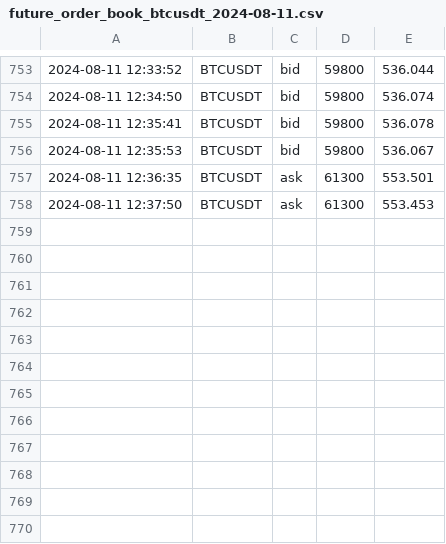
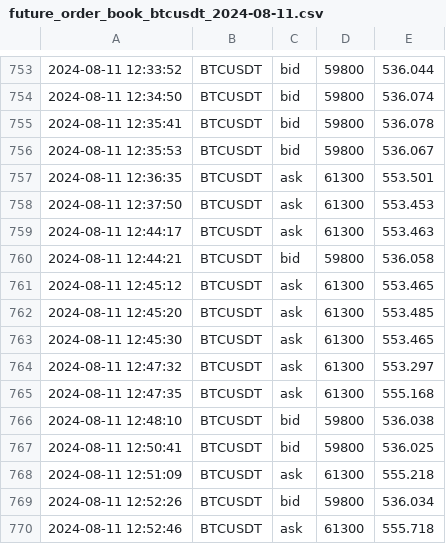
Before and after one commit to caotuanvu123/ob-btc-future, a CSV file: csv/futures/future_order_book_btcusdt_2024-08-11.csv, drawn as a sheet; only a part is shown, gaps mark what is left out; the diff names each change by its address in the sheet, - before the commit and + after, or states it on an @@ line.

```diff
--- a/csv/futures/future_order_book_btcusdt_2024-08-11.csv
+++ b/csv/futures/future_order_book_btcusdt_2024-08-11.csv
+row 759: 2024-08-11 12:44:17 | BTCUSDT | ask | 61300 | 553.463
+row 760: 2024-08-11 12:44:21 | BTCUSDT | bid | 59800 | 536.058
+row 761: 2024-08-11 12:45:12 | BTCUSDT | ask | 61300 | 553.465
+row 762: 2024-08-11 12:45:20 | BTCUSDT | ask | 61300 | 553.485
+row 763: 2024-08-11 12:45:30 | BTCUSDT | ask | 61300 | 553.465
+row 764: 2024-08-11 12:47:32 | BTCUSDT | ask | 61300 | 553.297
+row 765: 2024-08-11 12:47:35 | BTCUSDT | ask | 61300 | 555.168
+row 766: 2024-08-11 12:48:10 | BTCUSDT | bid | 59800 | 536.038
+row 767: 2024-08-11 12:50:41 | BTCUSDT | bid | 59800 | 536.025
+row 768: 2024-08-11 12:51:09 | BTCUSDT | ask | 61300 | 555.218
+row 769: 2024-08-11 12:52:26 | BTCUSDT | bid | 59800 | 536.034
+row 770: 2024-08-11 12:52:46 | BTCUSDT | ask | 61300 | 555.718
```
Also changed, not shown: csv/futures/future_order_book_ethusdt_2024-08-11.csv, csv/futures/future_order_book_solusdt_2024-08-11.csv, 2 other files.
